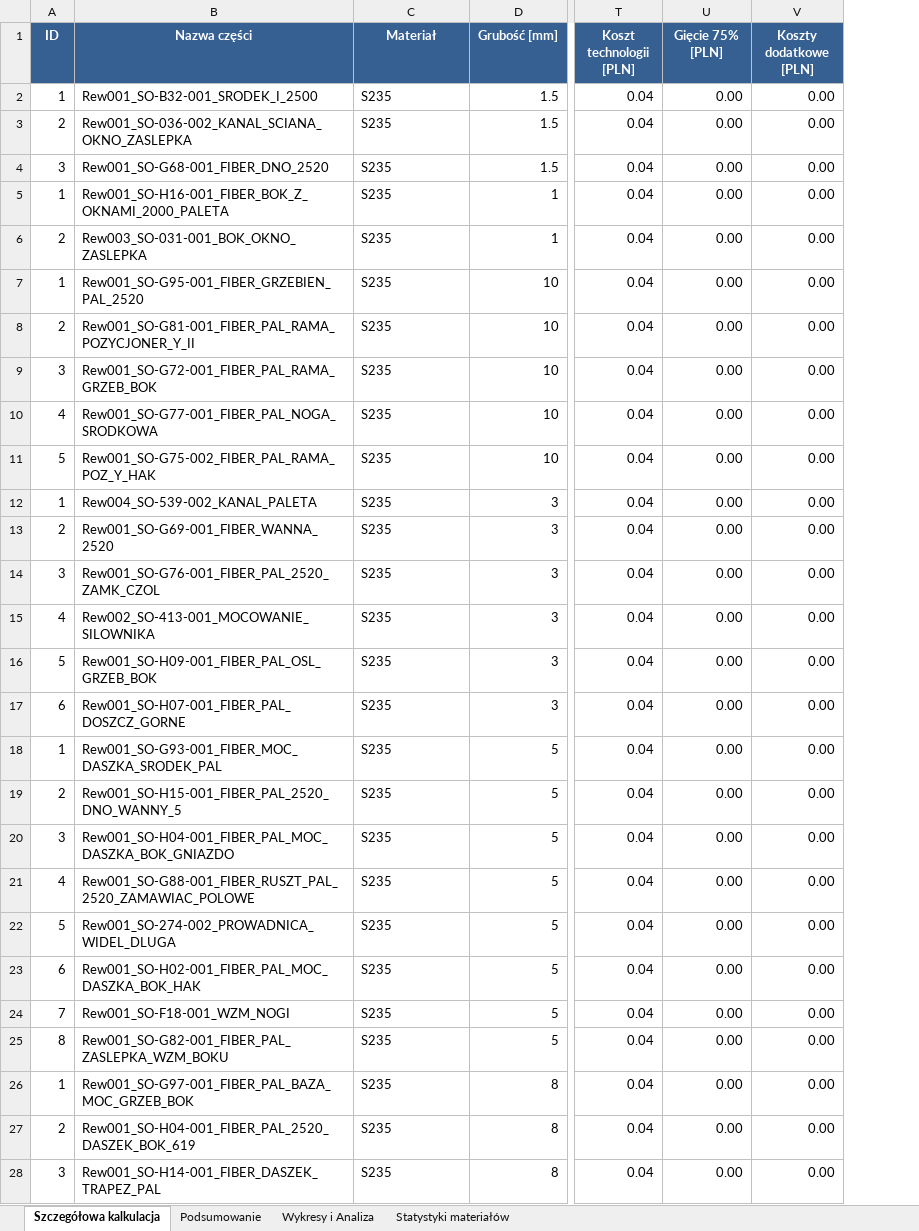
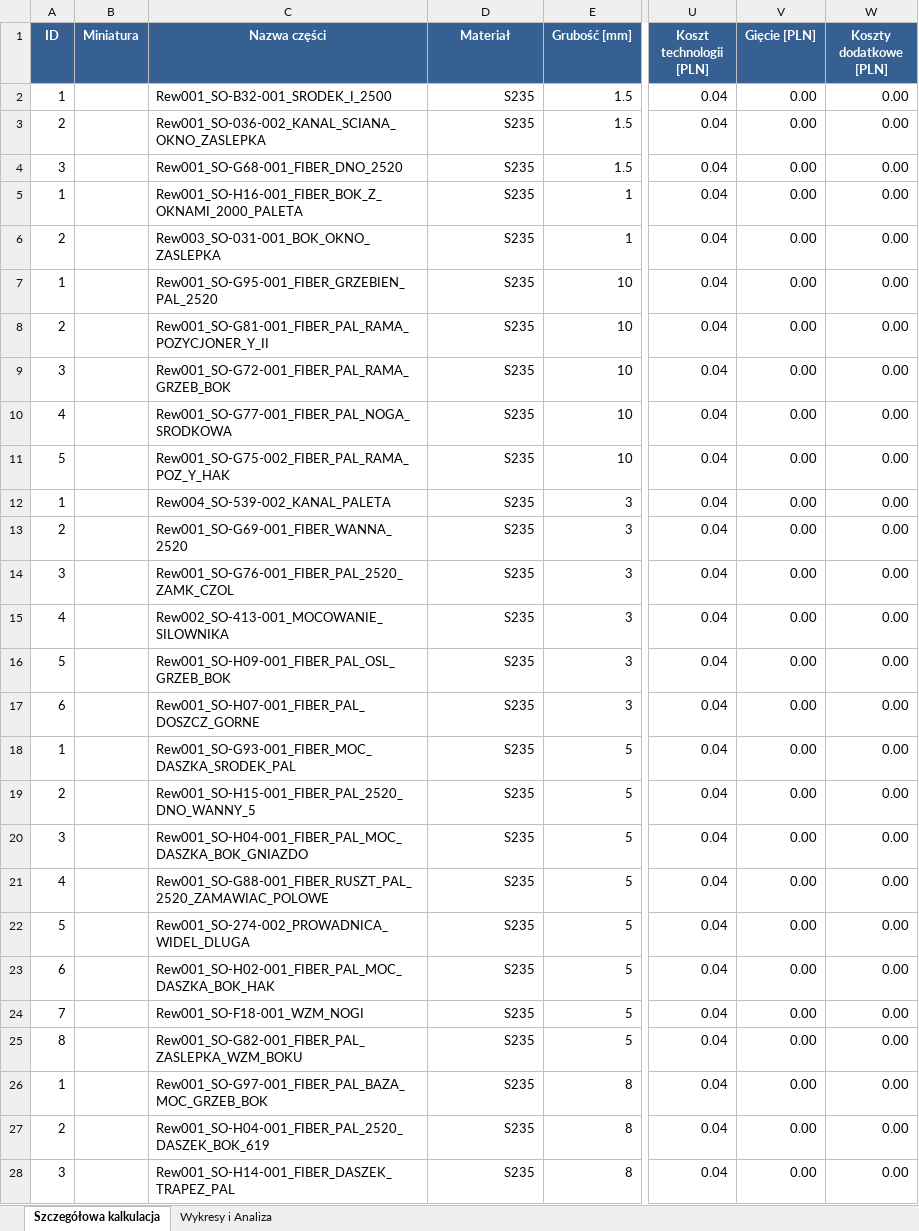
Before and after one commit to arturave/Wycena_Python_CypCloud, an Excel workbook: Wycena/Raporty/Raport kosztów.xlsx, sheet Szczegółowa kalkulacja, drawn as a sheet; only a part is shown, gaps mark what is left out; values as stored, in another font and other column widths than the file's, no borders; charts and pictures not drawn; addresses are those after the commit; the diff covers the shown part only; the diff names each change by its address in the sheet, - before the commit and + after, or states it on an @@ line.

```diff
--- a/Wycena/Raporty/Raport kosztów.xlsx (sheet Szczegółowa kalkulacja)
+++ b/Wycena/Raporty/Raport kosztów.xlsx (sheet Szczegółowa kalkulacja)
-sheet tab: Podsumowanie
-sheet tab: Statystyki materiałów
+column B (Miniatura), empty
-V1: Gięcie 75% [PLN]
+V1: Gięcie [PLN]
-D2:D28 alignment: left
+D2:D28 alignment: right
```
Also changed, not shown: cell formats elsewhere in this sheet, sheet Wykresy i Analiza, charts or pictures, Wycena/Raporty/Raport dla klienta.xlsx, 4 other files.
